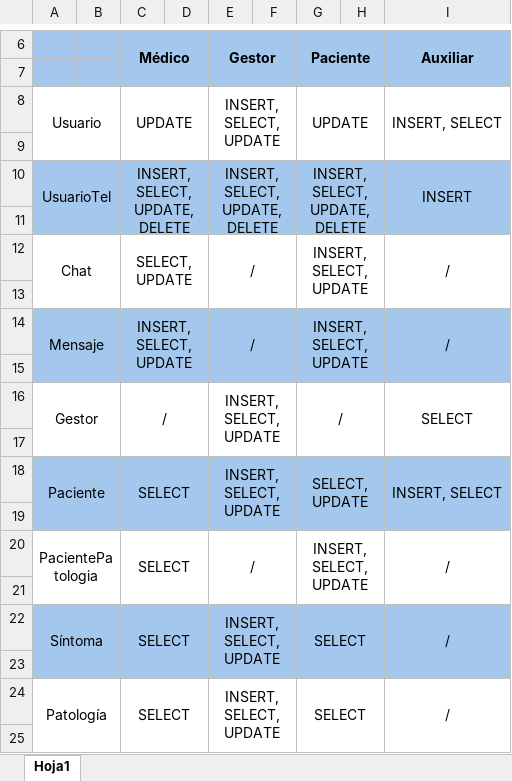
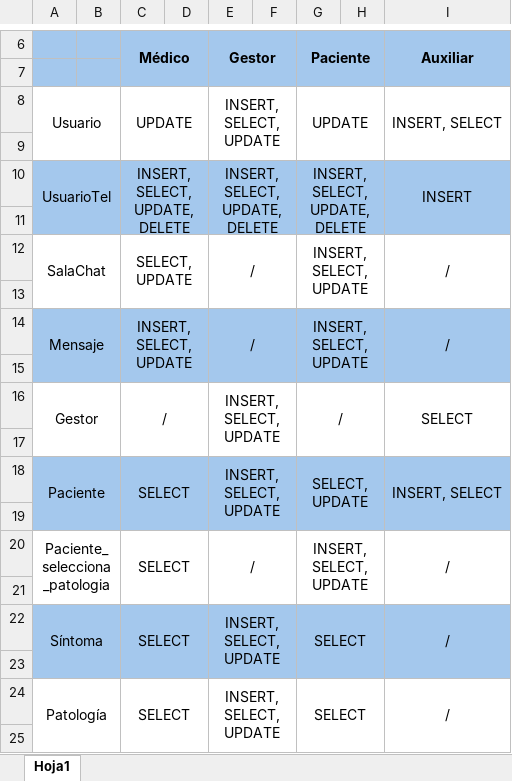
Before and after one commit to rodripereira26/ByteSoft, an Excel workbook: Documentacion/Base de Datos/Estudio de Roles/Estudio de roles.xlsx, sheet Hoja1, drawn as a sheet; only a part is shown, gaps mark what is left out; values as stored, in another font and other column widths than the file's, no borders; the diff names each change by its address in the sheet, - before the commit and + after, or states it on an @@ line.

```diff
--- a/Documentacion/Base de Datos/Estudio de Roles/Estudio de roles.xlsx (sheet Hoja1)
+++ b/Documentacion/Base de Datos/Estudio de Roles/Estudio de roles.xlsx (sheet Hoja1)
-A12: Chat
+A12: SalaChat
-A20: PacientePatologia
+A20: Paciente_selecciona_patologia
```
Also changed, not shown: Documentacion/Base de Datos/Diccionario de Datos/Diccionario de datos.xlsx, 37 other files.
